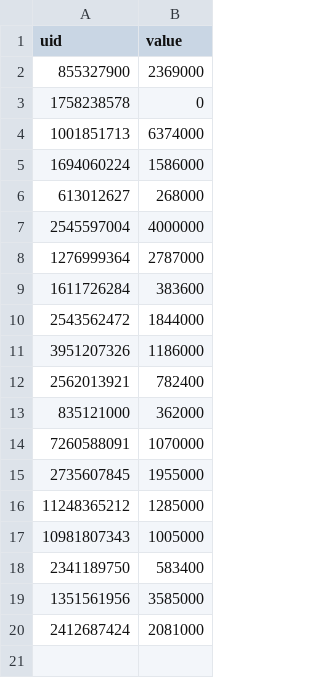
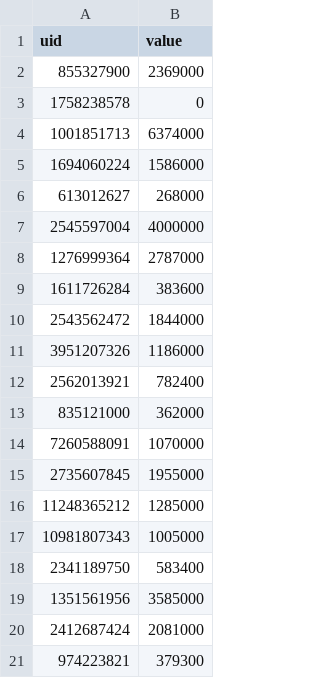
Before and after one commit to th3olegsey/disaster-robbers-bot, a CSV file: Data/Guild/Leaderboard/cash.csv, drawn as a sheet; the diff names each change by its address in the sheet, - before the commit and + after, or states it on an @@ line.

```diff
--- a/Data/Guild/Leaderboard/cash.csv
+++ b/Data/Guild/Leaderboard/cash.csv
+row 21: 974223821 | 379300
```
Also changed, not shown: Data/Guild/Leaderboard/display.csv, Data/Guild/Leaderboard/level.csv, 2 other files.
